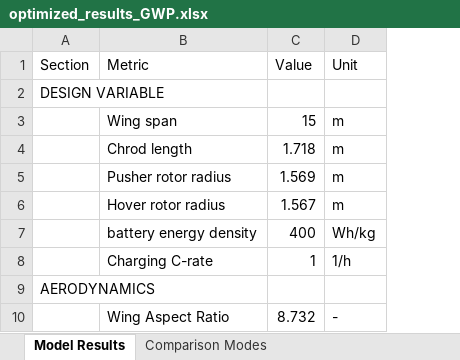
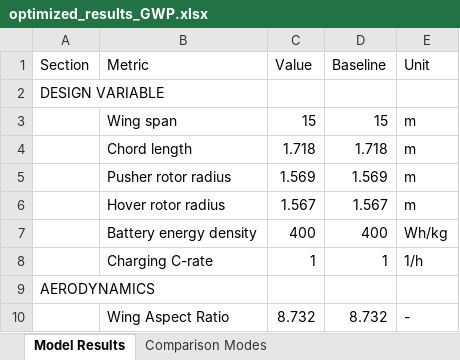
Before and after one commit to JohannesJanning/openmdao-evtol-tutorial, an Excel workbook: src/results/GWP/optimized_results_GWP.xlsx, sheet Model Results, drawn as a sheet; only a part is shown; values as stored, in another font and other column widths than the file's, no borders; the diff names each change by its address in the sheet, - before the commit and + after, or states it on an @@ line.

```diff
--- a/src/results/GWP/optimized_results_GWP.xlsx (sheet Model Results)
+++ b/src/results/GWP/optimized_results_GWP.xlsx (sheet Model Results)
+column D (Baseline), rows 3-10: 15 | 1.718 | 1.569 | 1.567 | 400 | 1 |  | 8.732
-B4 (Metric): Chrod length
+B4 (Metric): Chord length
-B7 (Metric): battery energy density
+B7 (Metric): Battery energy density
```
Also changed, not shown: src/results/TOC/optimized_results_TOC.xlsx, 6 other files.
